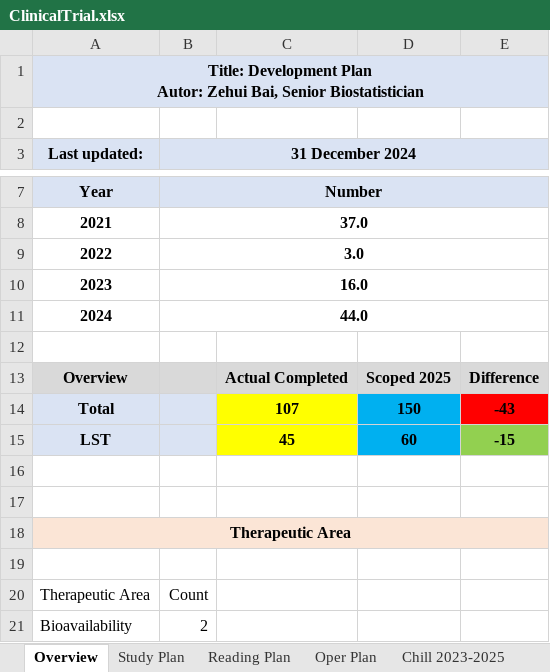
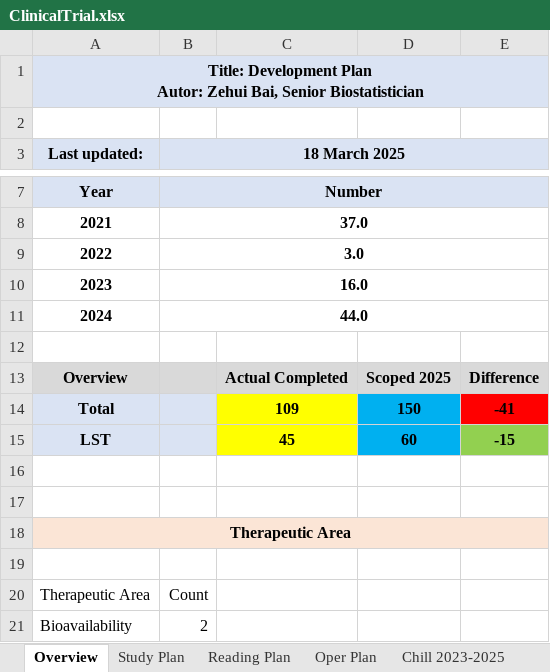
Before and after one commit to Zehuibai/Zehuibai.github.io, an Excel workbook: 01_ClinicalTrials/ClinicalTrial.xlsx, sheet Overview, drawn as a sheet; only a part is shown, gaps mark what is left out; values as stored, in another font and other column widths than the file's, no borders; conditional formats not drawn; the diff names each change by its address in the sheet, - before the commit and + after, or states it on an @@ line.

```diff
--- a/01_ClinicalTrials/ClinicalTrial.xlsx (sheet Overview)
+++ b/01_ClinicalTrials/ClinicalTrial.xlsx (sheet Overview)
-B3: 31 December 2024
+B3: 18 March 2025
-C14: 107
+C14: 109
-E14: -43
+E14: -41
```
Also changed, not shown: sheet Study Plan.
